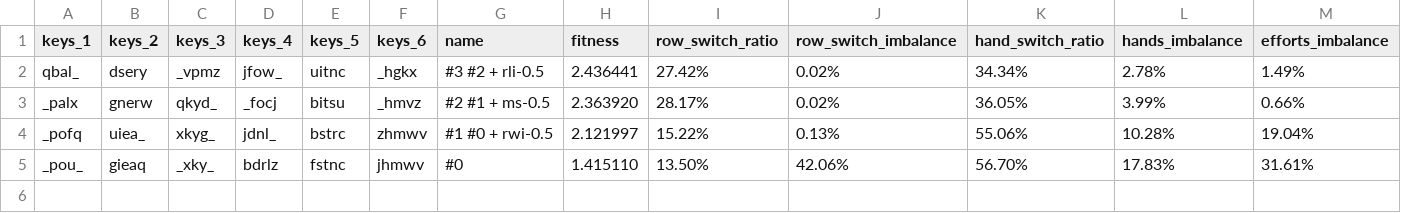
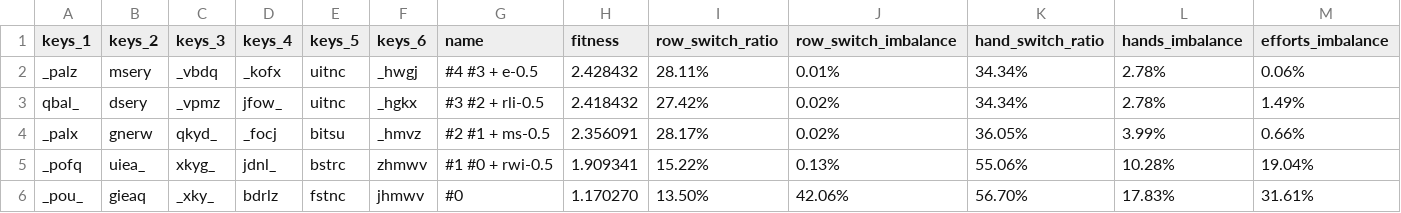
Before and after one commit to sgaliamov/keyvolve, a CSV file: data/layouts.csv, drawn as a sheet; only a part is shown; addresses are those after the commit; rows hold the shown columns only; the diff names each change by its address in the sheet, - before the commit and + after, or states it on an @@ line.

```diff
--- a/data/layouts.csv
+++ b/data/layouts.csv
+row 2: _palz | msery | _vbdq | _kofx | uitnc | _hwgj | #4 #3 + e-0.5 | 2.428432 | 28.11% | 0.01% | 34.34% | 2.78% | 0.06%
-H3 (fitness): 2.436441
+H3 (fitness): 2.418432
-H4 (fitness): 2.363920
+H4 (fitness): 2.356091
-H5 (fitness): 2.121997
+H5 (fitness): 1.909341
-H6 (fitness): 1.415110
+H6 (fitness): 1.170270
```
Also changed, not shown: 1 other file.
